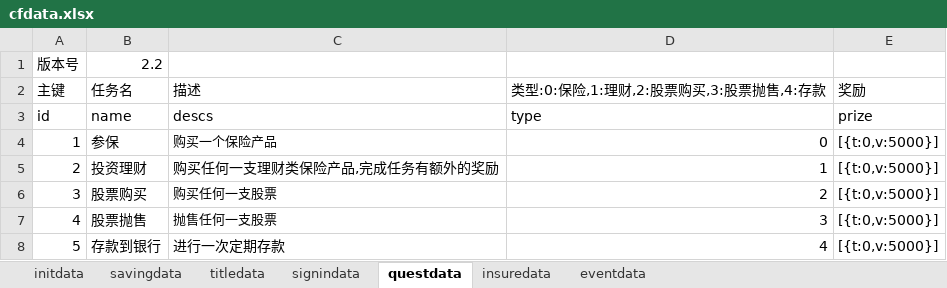
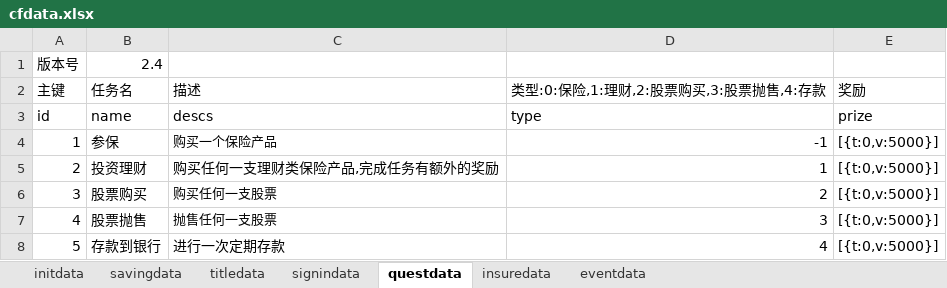
Before and after one commit to colenhyt/cf, an Excel workbook: cfdata.xlsx, sheet questdata, drawn as a sheet; values as stored, in another font and other column widths than the file's, no borders; the diff names each change by its address in the sheet, - before the commit and + after, or states it on an @@ line.

```diff
--- a/cfdata.xlsx (sheet questdata)
+++ b/cfdata.xlsx (sheet questdata)
-B1 (任务名): 2.2
+B1 (任务名): 2.4
-D4 (类型:0:保险,1:理财,2:股票购买,3:股票抛售,4:存款): 0
+D4 (类型:0:保险,1:理财,2:股票购买,3:股票抛售,4:存款): -1
```
Also changed, not shown: 6 other files.
